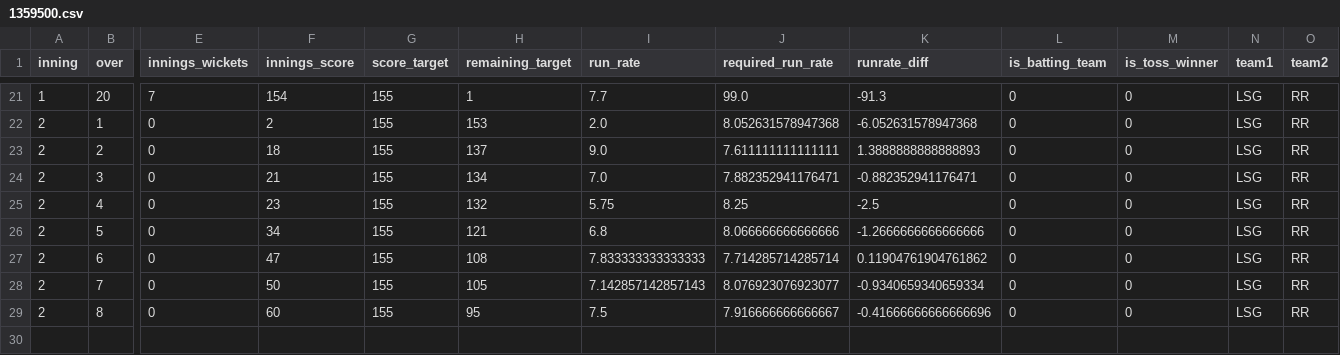
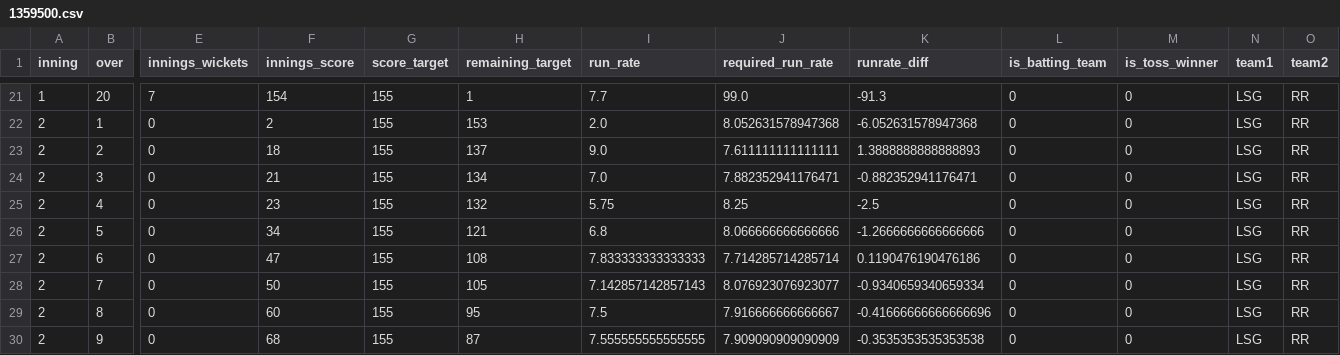
Before and after one commit to kiranbabu2/Jarvis, a CSV file: data/1359500.csv, drawn as a sheet; only a part is shown, gaps mark what is left out; rows hold the shown columns only; the diff names each change by its address in the sheet, - before the commit and + after, or states it on an @@ line.

Commit message:
more tests

```diff
--- a/data/1359500.csv
+++ b/data/1359500.csv
-K27 (runrate_diff): 0.11904761904761862
+K27 (runrate_diff): 0.1190476190476186
+row 30: 2 | 9 | 0 | 68 | 155 | 87 | 7.555555555555555 | 7.909090909090909 | -0.3535353535353538 | 0 | 0 | LSG | RR
```
